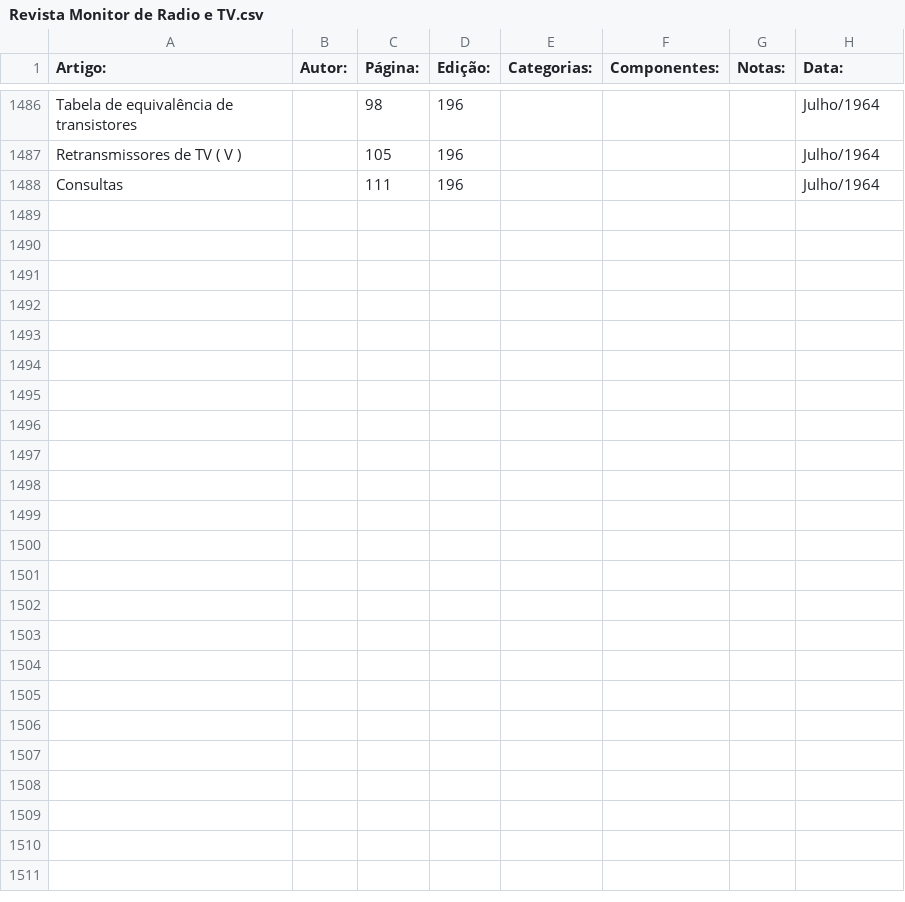
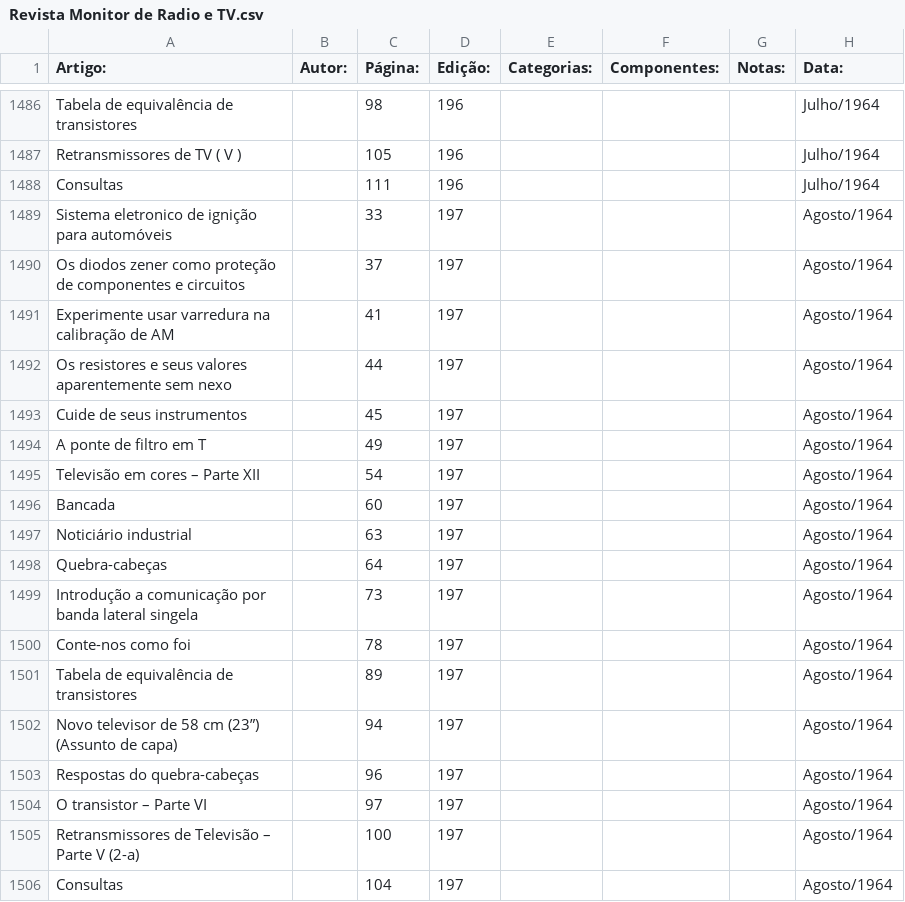
Before and after one commit to Pakequis/Indices_revistas_de_eletronica, a CSV file: Indices/Revista Monitor de Radio e TV.csv, drawn as a sheet; only a part is shown, gaps mark what is left out; the diff names each change by its address in the sheet, - before the commit and + after, or states it on an @@ line.

Commit message:
Update Revista Monitor de Radio e TV.csv
continuando....

```diff
--- a/Indices/Revista Monitor de Radio e TV.csv
+++ b/Indices/Revista Monitor de Radio e TV.csv
+row 1489: Sistema eletronico de ignição para automóveis |  | 33 | 197 |  |  |  | Agosto/1964
+row 1490: Os diodos zener como proteção de componentes e circuitos |  | 37 | 197 |  |  |  | Agosto/1964
+row 1491: Experimente usar varredura na calibração de AM |  | 41 | 197 |  |  |  | Agosto/1964
+row 1492: Os resistores e seus valores aparentemente sem nexo |  | 44 | 197 |  |  |  | Agosto/1964
+row 1493: Cuide de seus instrumentos |  | 45 | 197 |  |  |  | Agosto/1964
+row 1494: A ponte de filtro em T |  | 49 | 197 |  |  |  | Agosto/1964
+row 1495: Televisão em cores – Parte XII |  | 54 | 197 |  |  |  | Agosto/1964
+row 1496: Bancada |  | 60 | 197 |  |  |  | Agosto/1964
+row 1497: Noticiário industrial |  | 63 | 197 |  |  |  | Agosto/1964
+row 1498: Quebra-cabeças |  | 64 | 197 |  |  |  | Agosto/1964
+row 1499: Introdução a comunicação por banda lateral singela |  | 73 | 197 |  |  |  | Agosto/1964
+row 1500: Conte-nos como foi |  | 78 | 197 |  |  |  | Agosto/1964
+row 1501: Tabela de equivalência de transistores |  | 89 | 197 |  |  |  | Agosto/1964
+row 1502: Novo televisor de 58 cm (23”) (Assunto de capa) |  | 94 | 197 |  |  |  | Agosto/1964
+row 1503: Respostas do quebra-cabeças |  | 96 | 197 |  |  |  | Agosto/1964
+row 1504: O transistor – Parte VI |  | 97 | 197 |  |  |  | Agosto/1964
+row 1505: Retransmissores de Televisão – Parte V (2-a) |  | 100 | 197 |  |  |  | Agosto/1964
+row 1506: Consultas |  | 104 | 197 |  |  |  | Agosto/1964
```
